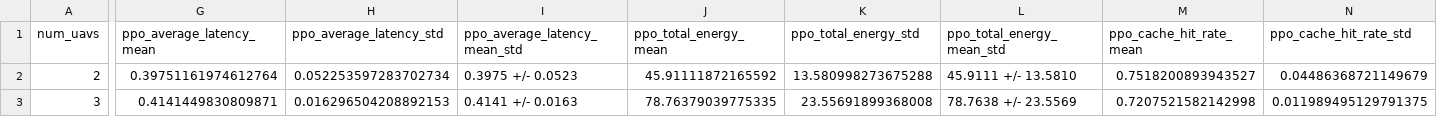
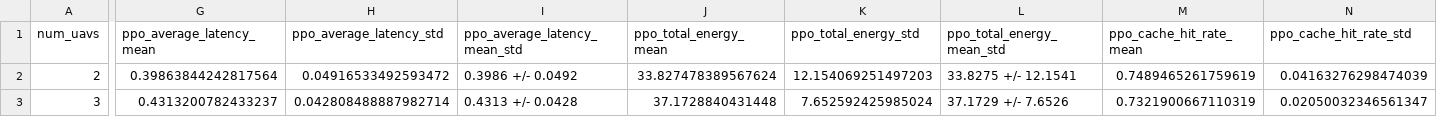
Before and after one commit to xiaobendaoke/qqqqweefadsaf, a CSV file: 第四章/results/paper_stage6/tables/table_ppo_vs_heuristic.csv, drawn as a sheet; only a part is shown, gaps mark what is left out; the diff covers the shown part only; the diff names each change by its address in the sheet, - before the commit and + after, or states it on an @@ line.

Commit message:
Update results and figures for paper stage 6
- Updated binary figures: final_ablation_energy.png, final_comparison_bars.png, final_ppo_vs_heuristic.png, final_training_energy_curve.png, final_training_return_curve.png.
- Modified ppo_vs_heuristic_multiseed_raw.json with new latency and energy metrics.
- Adjusted ppo_vs_heuristic_multiseed_summary.json to reflect updated statistics.
- Revised table_ablation.csv and table_ablation.md with new mean and standard deviation values for latency and energy.
- Updated table_ppo_vs_heuristic.csv and table_ppo_vs_heuristic.md to include revised metrics for PPO and heuristic comparisons.

```diff
--- a/第四章/results/paper_stage6/tables/table_ppo_vs_heuristic.csv
+++ b/第四章/results/paper_stage6/tables/table_ppo_vs_heuristic.csv
-G2 (ppo_average_latency_mean): 0.39751161974612764
+G2 (ppo_average_latency_mean): 0.39863844242817564
-H2 (ppo_average_latency_std): 0.052253597283702734
+H2 (ppo_average_latency_std): 0.04916533492593472
-I2 (ppo_average_latency_mean_std): 0.3975 +/- 0.0523
+I2 (ppo_average_latency_mean_std): 0.3986 +/- 0.0492
-J2 (ppo_total_energy_mean): 45.91111872165592
+J2 (ppo_total_energy_mean): 33.827478389567624
-K2 (ppo_total_energy_std): 13.580998273675288
+K2 (ppo_total_energy_std): 12.154069251497203
-L2 (ppo_total_energy_mean_std): 45.9111 +/- 13.5810
+L2 (ppo_total_energy_mean_std): 33.8275 +/- 12.1541
-M2 (ppo_cache_hit_rate_mean): 0.7518200893943527
+M2 (ppo_cache_hit_rate_mean): 0.7489465261759619
-N2 (ppo_cache_hit_rate_std): 0.04486368721149679
+N2 (ppo_cache_hit_rate_std): 0.04163276298474039
-G3 (ppo_average_latency_mean): 0.4141449830809871
+G3 (ppo_average_latency_mean): 0.4313200782433237
-H3 (ppo_average_latency_std): 0.016296504208892153
+H3 (ppo_average_latency_std): 0.042808488887982714
-I3 (ppo_average_latency_mean_std): 0.4141 +/- 0.0163
+I3 (ppo_average_latency_mean_std): 0.4313 +/- 0.0428
-J3 (ppo_total_energy_mean): 78.76379039775335
+J3 (ppo_total_energy_mean): 37.1728840431448
-K3 (ppo_total_energy_std): 23.55691899368008
+K3 (ppo_total_energy_std): 7.652592425985024
-L3 (ppo_total_energy_mean_std): 78.7638 +/- 23.5569
+L3 (ppo_total_energy_mean_std): 37.1729 +/- 7.6526
-M3 (ppo_cache_hit_rate_mean): 0.7207521582142998
+M3 (ppo_cache_hit_rate_mean): 0.7321900667110319
-N3 (ppo_cache_hit_rate_std): 0.011989495129791375
+N3 (ppo_cache_hit_rate_std): 0.02050032346561347
```
Also changed, not shown: 26 edited cells elsewhere in this file, 第四章/results/paper_stage6/tables/table_ablation.csv, 50 other files.
